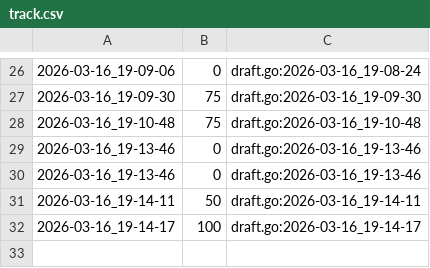
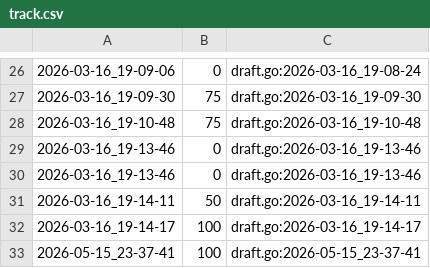
Before and after one commit to qxcode-course/ed-seg-bloco-a-spacercoding, a CSV file: ED/.tko/track/ed@baruel/track.csv, drawn as a sheet; only a part is shown, gaps mark what is left out.

```diff
--- a/ED/.tko/track/ed@baruel/track.csv
+++ b/ED/.tko/track/ed@baruel/track.csv
@@ -32 +32,2 @@
 2026-03-16_19-14-17,100,draft.go:2026-03-16_19-14-17
+2026-05-15_23-37-41,100,draft.go:2026-05-15_23-37-41
```
Also changed, not shown: ED/.tko/track/ed@casais/track.csv, ED/.tko/track/ed@gomos/track.csv, 20 other files.
